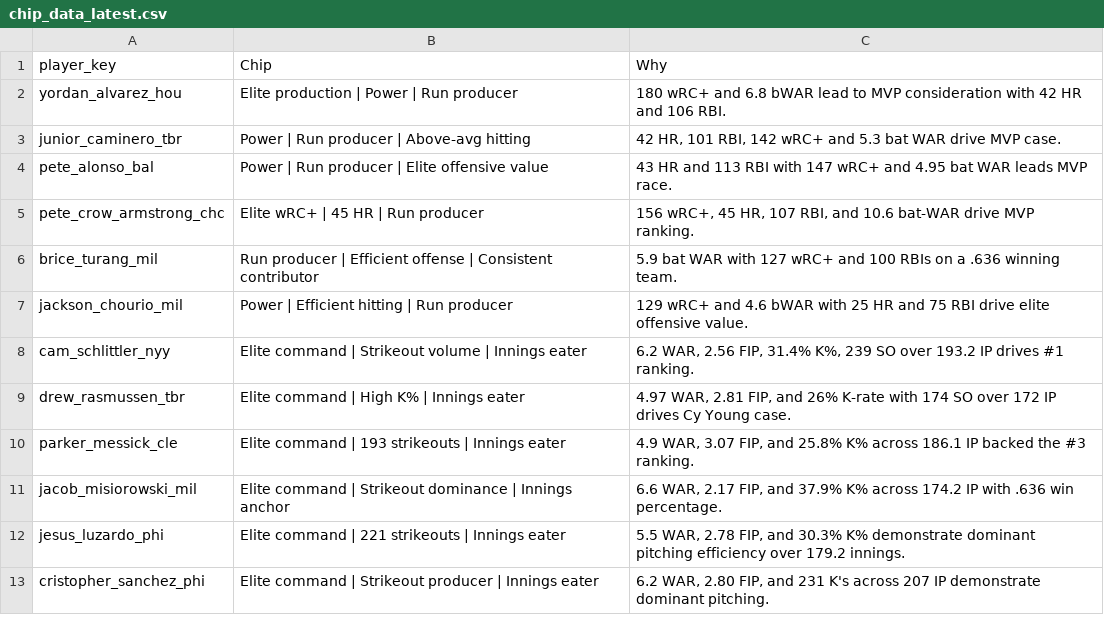
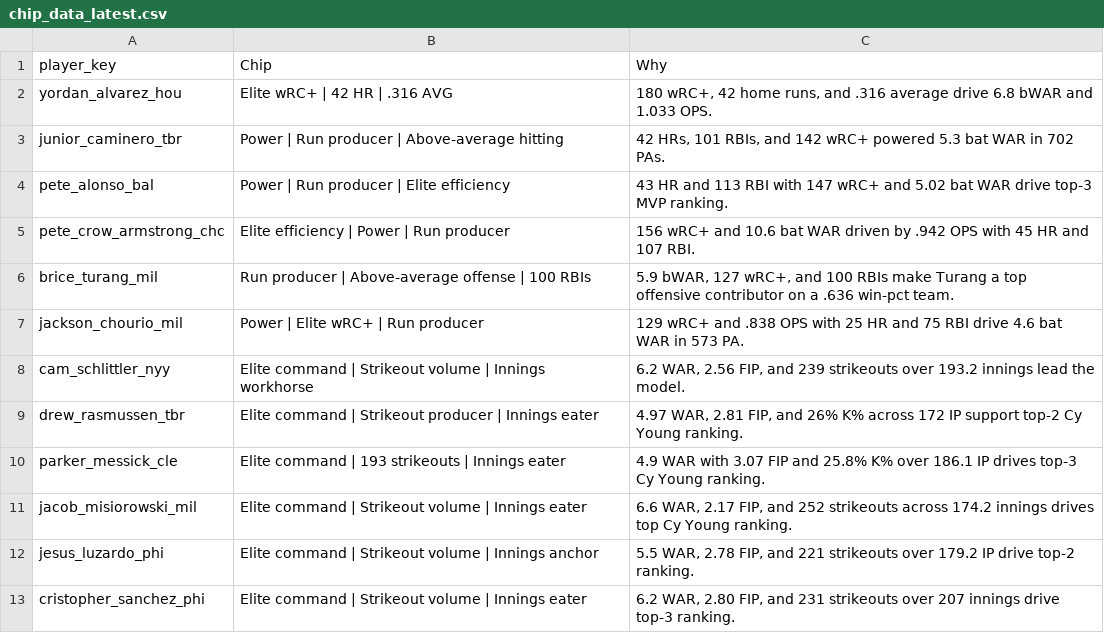
Before and after one commit to jeffwarr4/mlb-awards-predictor, a CSV file: predictions/2026/chip_data/chip_data_latest.csv, drawn as a sheet.

```diff
--- a/predictions/2026/chip_data/chip_data_latest.csv
+++ b/predictions/2026/chip_data/chip_data_latest.csv
@@ -1,13 +1,13 @@
 player_key,Chip,Why
-yordan_alvarez_hou,Elite production | Power | Run producer,180 wRC+ and 6.8 bWAR lead to MVP consideration with 42 HR and 106 RBI.
-junior_caminero_tbr,Power | Run producer | Above-avg hitting,"42 HR, 101 RBI, 142 wRC+ and 5.3 bat WAR drive MVP case."
-pete_alonso_bal,Power | Run producer | Elite offensive value,43 HR and 113 RBI with 147 wRC+ and 4.95 bat WAR leads MVP race.
-pete_crow_armstrong_chc,Elite wRC+ | 45 HR | Run producer,"156 wRC+, 45 HR, 107 RBI, and 10.6 bat-WAR drive MVP ranking."
-brice_turang_mil,Run producer | Efficient offense | Consistent contributor,5.9 bat WAR with 127 wRC+ and 100 RBIs on a .636 winning team.
-jackson_chourio_mil,Power | Efficient hitting | Run producer,129 wRC+ and 4.6 bWAR with 25 HR and 75 RBI drive elite offensive value.
-cam_schlittler_nyy,Elite command | Strikeout volume | Innings eater,"6.2 WAR, 2.56 FIP, 31.4% K%, 239 SO over 193.2 IP drives #1 ranking."
-drew_rasmussen_tbr,Elite command | High K% | Innings eater,"4.97 WAR, 2.81 FIP, and 26% K-rate with 174 SO over 172 IP drives Cy Young case."
-parker_messick_cle,Elite command | 193 strikeouts | Innings eater,"4.9 WAR, 3.07 FIP, and 25.8% K% across 186.1 IP backed the #3 ranking."
-jacob_misiorowski_mil,Elite command | Strikeout dominance | Innings anchor,"6.6 WAR, 2.17 FIP, and 37.9% K% across 174.2 IP with .636 win percentage."
-jesus_luzardo_phi,Elite command | 221 strikeouts | Innings eater,"5.5 WAR, 2.78 FIP, and 30.3% K% demonstrate dominant pitching efficiency over 179.2 innings."
-cristopher_sanchez_phi,Elite command | Strikeout producer | Innings eater,"6.2 WAR, 2.80 FIP, and 231 K's across 207 IP demonstrate dominant pitching."
+yordan_alvarez_hou,Elite wRC+ | 42 HR | .316 AVG,"180 wRC+, 42 home runs, and .316 average drive 6.8 bWAR and 1.033 OPS."
+junior_caminero_tbr,Power | Run producer | Above-average hitting,"42 HRs, 101 RBIs, and 142 wRC+ powered 5.3 bat WAR in 702 PAs."
+pete_alonso_bal,Power | Run producer | Elite efficiency,43 HR and 113 RBI with 147 wRC+ and 5.02 bat WAR drive top-3 MVP ranking.
+pete_crow_armstrong_chc,Elite efficiency | Power | Run producer,156 wRC+ and 10.6 bat WAR driven by .942 OPS with 45 HR and 107 RBI.
+brice_turang_mil,Run producer | Above-average offense | 100 RBIs,"5.9 bWAR, 127 wRC+, and 100 RBIs make Turang a top offensive contributor on a .636 win-pct team."
+jackson_chourio_mil,Power | Elite wRC+ | Run producer,129 wRC+ and .838 OPS with 25 HR and 75 RBI drive 4.6 bat WAR in 573 PA.
+cam_schlittler_nyy,Elite command | Strikeout volume | Innings workhorse,"6.2 WAR, 2.56 FIP, and 239 strikeouts over 193.2 innings lead the model."
+drew_rasmussen_tbr,Elite command | Strikeout producer | Innings eater,"4.97 WAR, 2.81 FIP, and 26% K% across 172 IP support top-2 Cy Young ranking."
+parker_messick_cle,Elite command | 193 strikeouts | Innings eater,4.9 WAR with 3.07 FIP and 25.8% K% over 186.1 IP drives top-3 Cy Young ranking.
+jacob_misiorowski_mil,Elite command | Strikeout volume | Innings eater,"6.6 WAR, 2.17 FIP, and 252 strikeouts across 174.2 innings drives top Cy Young ranking."
+jesus_luzardo_phi,Elite command | Strikeout volume | Innings anchor,"5.5 WAR, 2.78 FIP, and 221 strikeouts over 179.2 IP drive top-2 ranking."
+cristopher_sanchez_phi,Elite command | Strikeout volume | Innings eater,"6.2 WAR, 2.80 FIP, and 231 strikeouts over 207 innings drive top-3 ranking."
```
Also changed, not shown: data/raw/fg_exports/fg_bat_2026.csv, data/raw/fg_exports/fg_pit_2026.csv, 14 other files.
